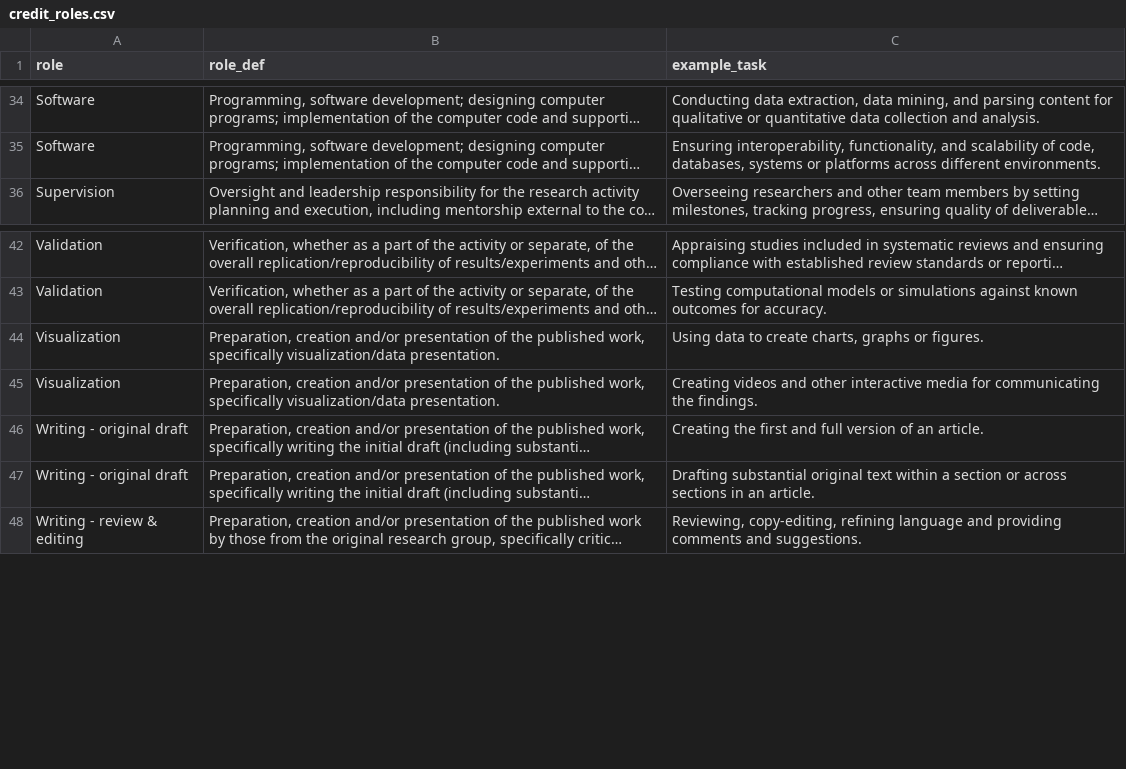
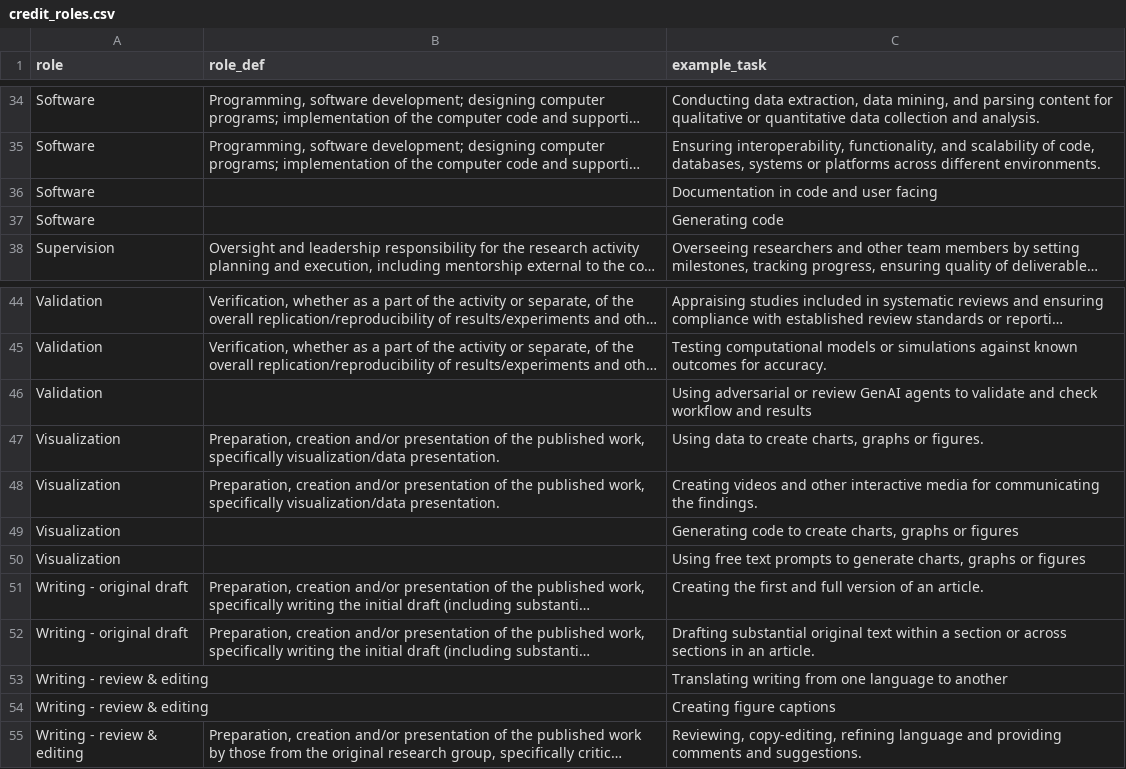
Before and after one commit to Seafood-Globalization-Lab/lab-genAI-toolbox, a CSV file: credit_roles.csv, drawn as a sheet; only a part is shown, gaps mark what is left out; long unchanged cells end in …; the diff names each change by its address in the sheet, - before the commit and + after, or states it on an @@ line.

Commit message:
updated credit_roles csv

```diff
--- a/credit_roles.csv
+++ b/credit_roles.csv
+row 36: Software |  | Documentation in code and user facing
+row 37: Software |  | Generating code
+row 46: Validation |  | Using adversarial or review GenAI agents to validate and check workflow and results
+row 49: Visualization |  | Generating code to create charts, graphs or figures
+row 50: Visualization |  | Using free text prompts to generate charts, graphs or figures
+row 53: Writing - review & editing |  | Translating writing from one language to another
+row 54: Writing - review & editing |  | Creating figure captions
```
Also changed, not shown: 1 other file.
